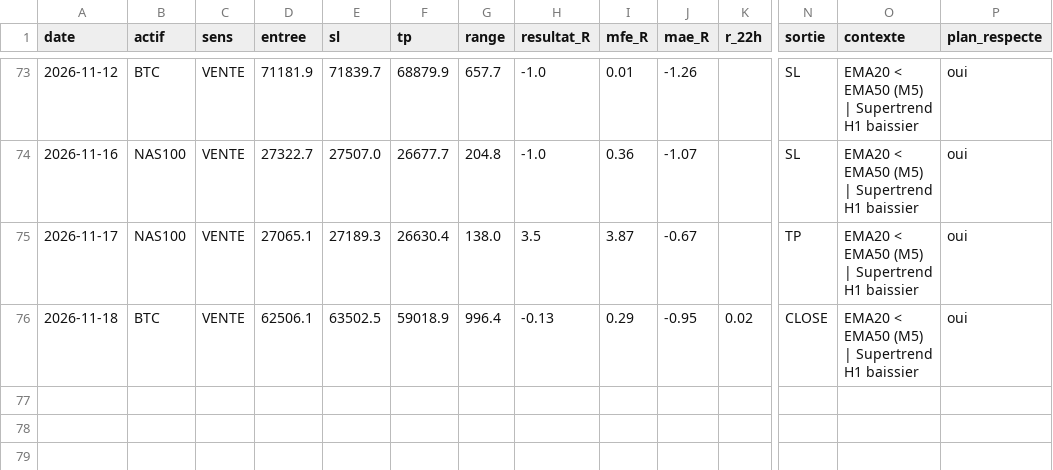
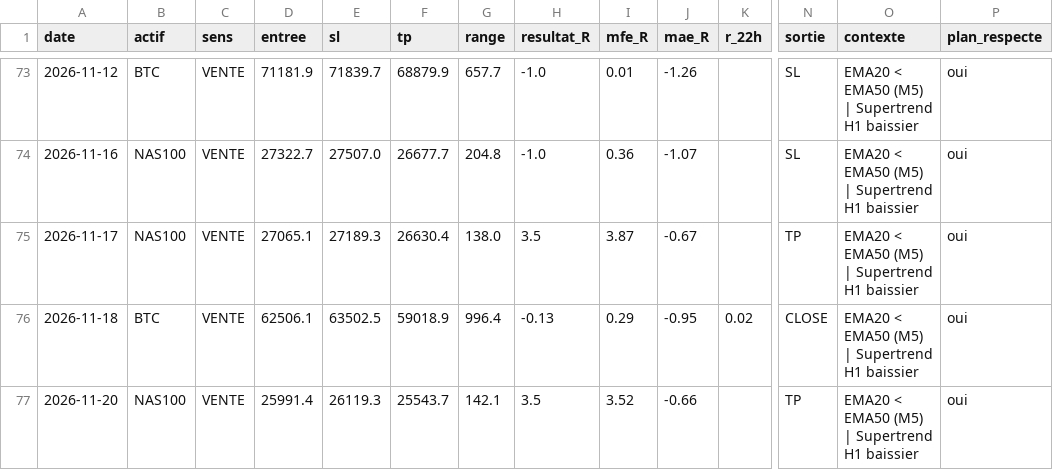
Before and after one commit to karasko54/opr-nasdaq, a CSV file: journal.csv, drawn as a sheet; only a part is shown, gaps mark what is left out; rows hold the shown columns only; the diff names each change by its address in the sheet, - before the commit and + after, or states it on an @@ line.

Commit message:
etat: avancement trade + journal (NASDAQ + BTC)

```diff
--- a/journal.csv
+++ b/journal.csv
+row 77: 2026-11-20 | NAS100 | VENTE | 25991.4 | 26119.3 | 25543.7 | 142.1 | 3.5 | 3.52 | -0.66 |  | TP | EMA20 < EMA50 (M5) | Supertrend H1 baissier | oui
```
Also changed, not shown: 1 other file.
